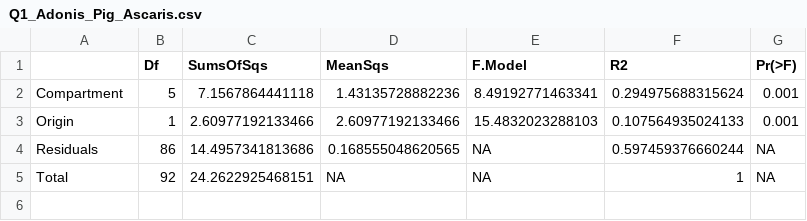
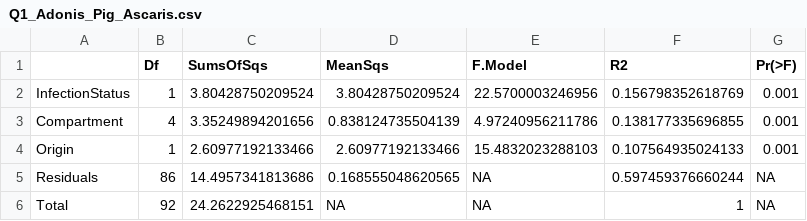
Before and after one commit to VictorHJD/ascaris-pig-microbiome, a CSV file: Tables/Q1_Adonis_Pig_Ascaris.csv, drawn as a sheet.

```diff
--- a/Tables/Q1_Adonis_Pig_Ascaris.csv
+++ b/Tables/Q1_Adonis_Pig_Ascaris.csv
@@ -1,3 +1,4 @@
 "","Df","SumsOfSqs","MeanSqs","F.Model","R2","Pr(>F)"
-"Compartment",5,7.1567864441118,1.43135728882236,8.49192771463341,0.294975688315624,0.001
+"InfectionStatus",1,3.80428750209524,3.80428750209524,22.5700003246956,0.156798352618769,0.001
+"Compartment",4,3.35249894201656,0.838124735504139,4.97240956211786,0.138177335696855,0.001
 "Origin",1,2.60977192133466,2.60977192133466,15.4832023288103,0.107564935024133,0.001
```
Also changed, not shown: 11 other files.
